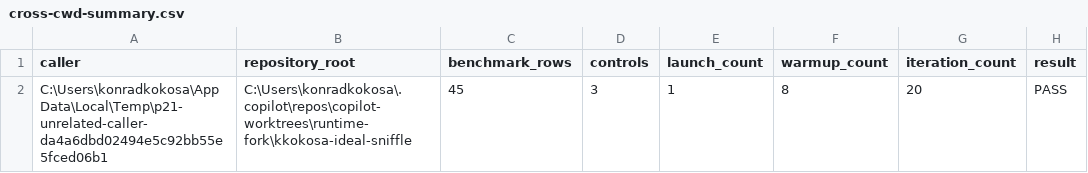
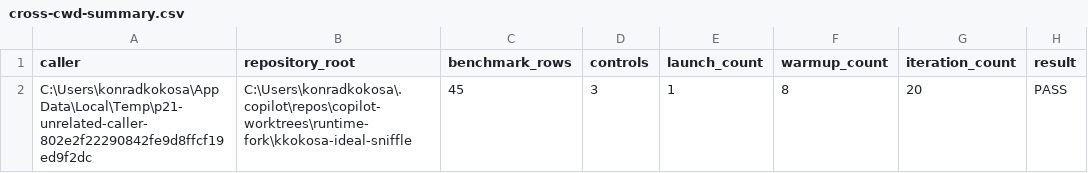
Before and after one commit to kkokosa/runtime, a CSV file: docs/design/lxr-port/P2.1/raw/cross-cwd-summary.csv, drawn as a sheet; only a part is shown; the diff names each change by its address in the sheet, - before the commit and + after, or states it on an @@ line.

```diff
--- a/docs/design/lxr-port/P2.1/raw/cross-cwd-summary.csv
+++ b/docs/design/lxr-port/P2.1/raw/cross-cwd-summary.csv
-A2 (caller): C:\Users\konradkokosa\AppData\Local\Temp\p21-unrelated-caller-da4a6dbd02494e5c92bb55e5fced06b1
+A2 (caller): C:\Users\konradkokosa\AppData\Local\Temp\p21-unrelated-caller-802e2f22290842fe9d8ffcf19ed9f2dc
```
Also changed, not shown: docs/design/lxr-port/P2.1/raw/attempt-summary.csv, docs/design/lxr-port/P2.1/raw/public-wrapper-invocation.csv, 7 other files.
